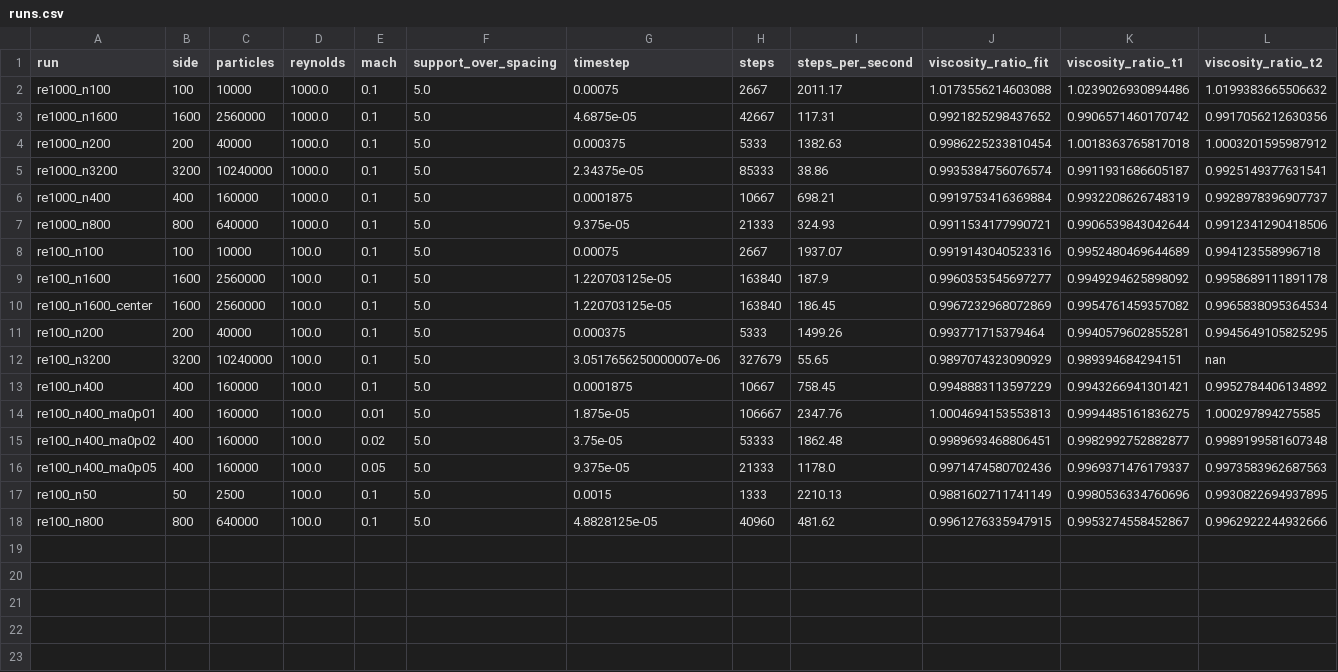
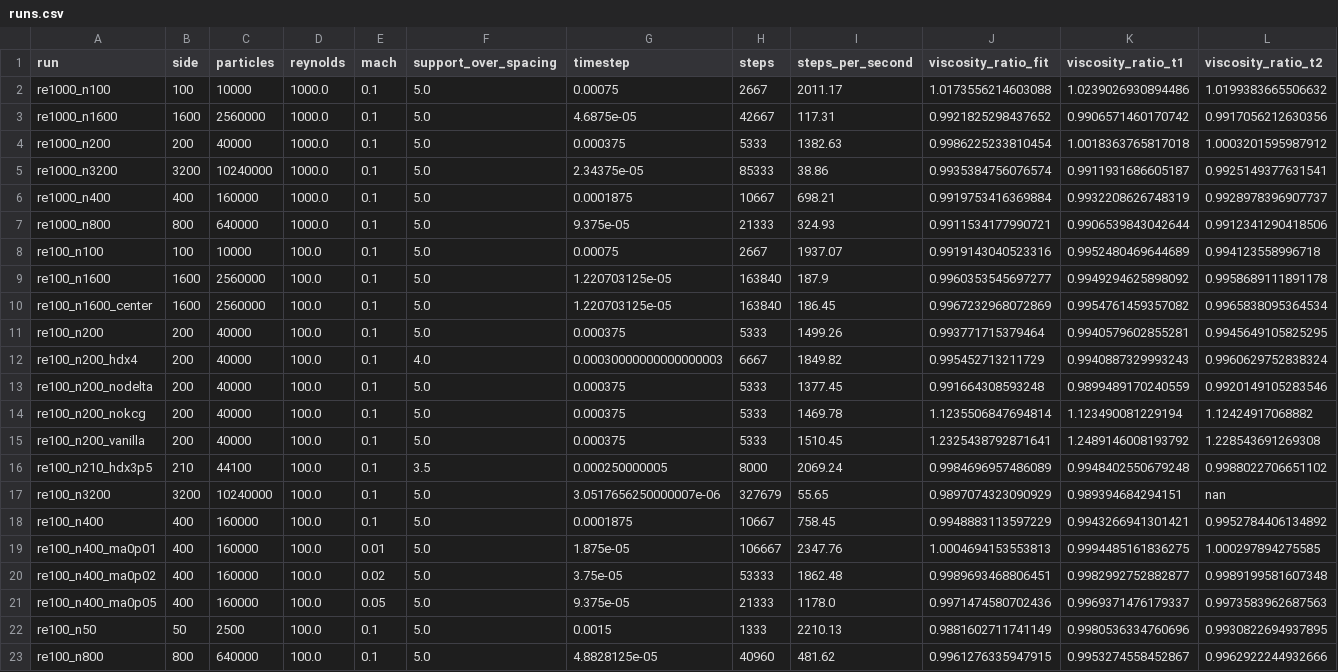
Before and after one commit to cchenyixuan/vulkan-demo, a CSV file: docs/tgv/data_eps1e-4_delta/runs.csv, drawn as a sheet; only a part is shown; rows hold the shown columns only; the diff names each change by its address in the sheet, - before the commit and + after, or states it on an @@ line.

```diff
--- a/docs/tgv/data_eps1e-4_delta/runs.csv
+++ b/docs/tgv/data_eps1e-4_delta/runs.csv
+row 12: re100_n200_hdx4 | 200 | 40000 | 100.0 | 0.1 | 4.0 | 0.00030000000000000003 | 6667 | 1849.82 | 0.995452713211729 | 0.9940887329993243 | 0.9960629752838324
+row 13: re100_n200_nodelta | 200 | 40000 | 100.0 | 0.1 | 5.0 | 0.000375 | 5333 | 1377.45 | 0.991664308593248 | 0.9899489170240559 | 0.9920149105283546
+row 14: re100_n200_nokcg | 200 | 40000 | 100.0 | 0.1 | 5.0 | 0.000375 | 5333 | 1469.78 | 1.1235506847694814 | 1.123490081229194 | 1.12424917068882
+row 15: re100_n200_vanilla | 200 | 40000 | 100.0 | 0.1 | 5.0 | 0.000375 | 5333 | 1510.45 | 1.2325438792871641 | 1.2489146008193792 | 1.228543691269308
+row 16: re100_n210_hdx3p5 | 210 | 44100 | 100.0 | 0.1 | 3.5 | 0.000250000005 | 8000 | 2069.24 | 0.9984696957486089 | 0.9948402550679248 | 0.9988022706651102
```
Also changed, not shown: 14 other files.
